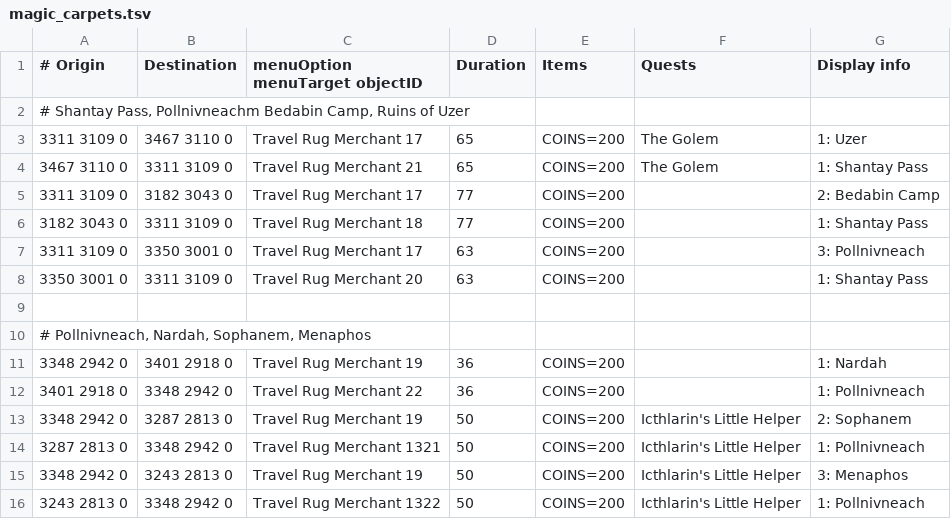
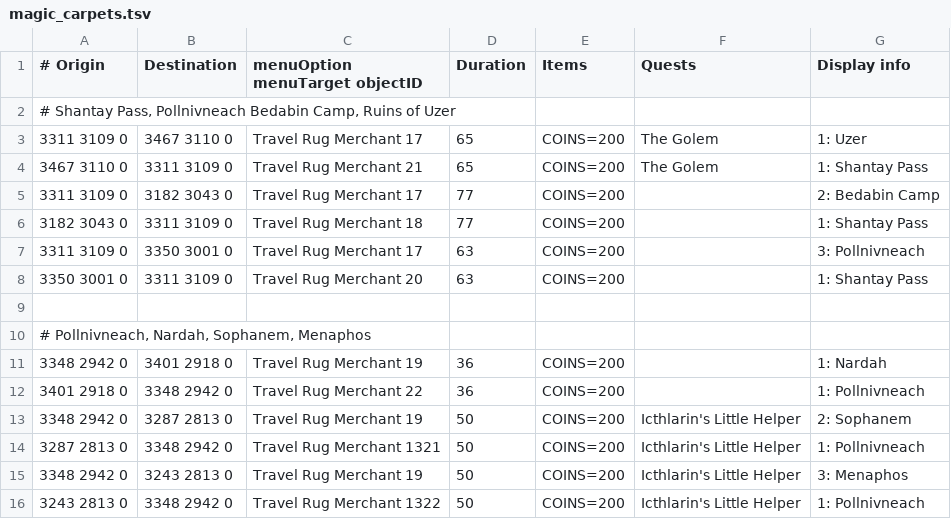
Before and after one commit to wvanderp/shortest-path, a TSV file: src/main/resources/transports/magic_carpets.tsv, drawn as a sheet.

Commit message:
Pollnivneach typo

```diff
--- a/src/main/resources/transports/magic_carpets.tsv
+++ b/src/main/resources/transports/magic_carpets.tsv
@@ -1,3 +1,3 @@
 # Origin	Destination	menuOption menuTarget objectID	Duration	Items	Quests	Display info
-# Shantay Pass, Pollnivneachm Bedabin Camp, Ruins of Uzer						
+# Shantay Pass, Pollnivneach Bedabin Camp, Ruins of Uzer						
 3311 3109 0	3467 3110 0	Travel Rug Merchant 17	65	COINS=200	The Golem	1: Uzer
```
